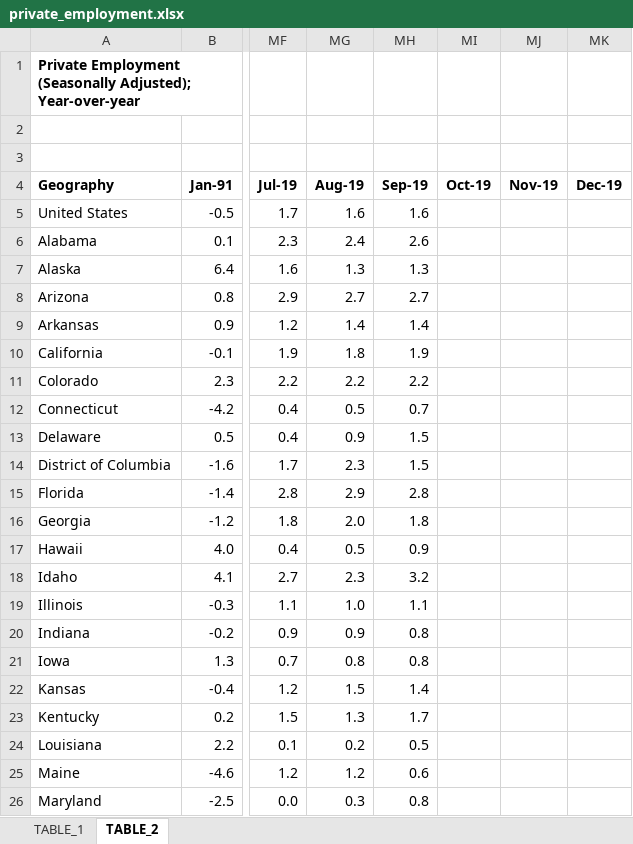
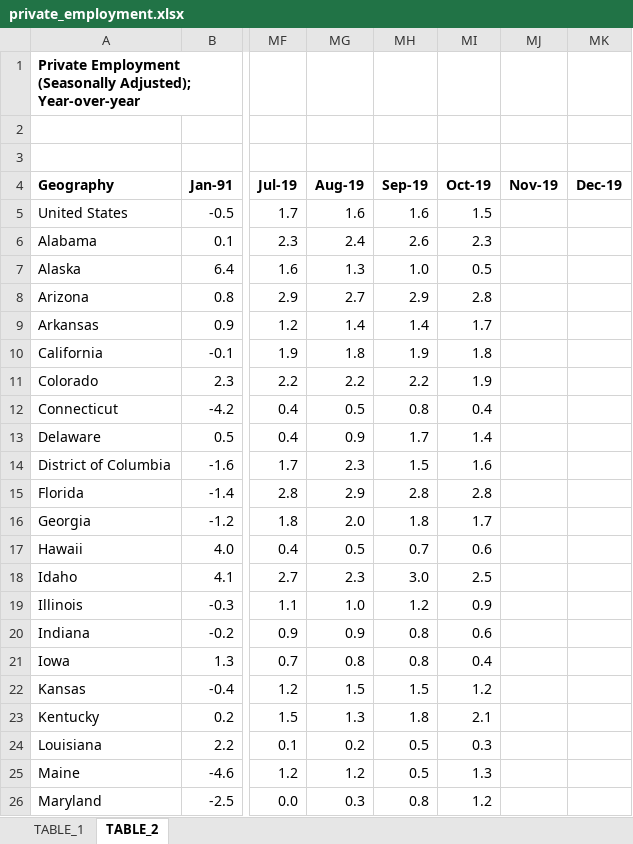
Before and after one commit to UrbanInstitute/state-economic-monitor, an Excel workbook: static/data/source/private_employment.xlsx, sheet TABLE_2, drawn as a sheet; only a part is shown, gaps mark what is left out; values as stored, in another font and other column widths than the file's, no borders; charts and pictures not drawn; the diff covers the shown part only; the diff names each change by its address in the sheet, - before the commit and + after, or states it on an @@ line.

```diff
--- a/static/data/source/private_employment.xlsx (sheet TABLE_2)
+++ b/static/data/source/private_employment.xlsx (sheet TABLE_2)
-MI5 (Oct-19): (empty)
+MI5 (Oct-19): 1.5
-MI6 (Oct-19): (empty)
+MI6 (Oct-19): 2.3
-MH7 (Sep-19): 1.3
+MH7 (Sep-19): 1.0
-MI7 (Oct-19): (empty)
+MI7 (Oct-19): 0.5
-MH8 (Sep-19): 2.7
+MH8 (Sep-19): 2.9
-MI8 (Oct-19): (empty)
+MI8 (Oct-19): 2.8
-MI9 (Oct-19): (empty)
+MI9 (Oct-19): 1.7
-MI10 (Oct-19): (empty)
+MI10 (Oct-19): 1.8
-MI11 (Oct-19): (empty)
+MI11 (Oct-19): 1.9
-MH12 (Sep-19): 0.7
+MH12 (Sep-19): 0.8
-MI12 (Oct-19): (empty)
+MI12 (Oct-19): 0.4
-MH13 (Sep-19): 1.5
+MH13 (Sep-19): 1.7
-MI13 (Oct-19): (empty)
+MI13 (Oct-19): 1.4
-MI14 (Oct-19): (empty)
+MI14 (Oct-19): 1.6
-MI15 (Oct-19): (empty)
+MI15 (Oct-19): 2.8
-MI16 (Oct-19): (empty)
+MI16 (Oct-19): 1.7
-MH17 (Sep-19): 0.9
+MH17 (Sep-19): 0.7
-MI17 (Oct-19): (empty)
+MI17 (Oct-19): 0.6
-MH18 (Sep-19): 3.2
+MH18 (Sep-19): 3.0
-MI18 (Oct-19): (empty)
+MI18 (Oct-19): 2.5
-MH19 (Sep-19): 1.1
+MH19 (Sep-19): 1.2
-MI19 (Oct-19): (empty)
+MI19 (Oct-19): 0.9
-MI20 (Oct-19): (empty)
+MI20 (Oct-19): 0.6
-MI21 (Oct-19): (empty)
+MI21 (Oct-19): 0.4
-MH22 (Sep-19): 1.4
+MH22 (Sep-19): 1.5
-MI22 (Oct-19): (empty)
+MI22 (Oct-19): 1.2
-MH23 (Sep-19): 1.7
+MH23 (Sep-19): 1.8
-MI23 (Oct-19): (empty)
+MI23 (Oct-19): 2.1
-MI24 (Oct-19): (empty)
+MI24 (Oct-19): 0.3
-MH25 (Sep-19): 0.6
+MH25 (Sep-19): 0.5
-MI25 (Oct-19): (empty)
+MI25 (Oct-19): 1.3
-MI26 (Oct-19): (empty)
+MI26 (Oct-19): 1.2
```
Also changed, not shown: 50 edited cells elsewhere in this sheet, sheet TABLE_1, charts or pictures, static/data/source/federal_public_employment.xlsx, static/data/source/public_employment.xlsx, 26 other files.
